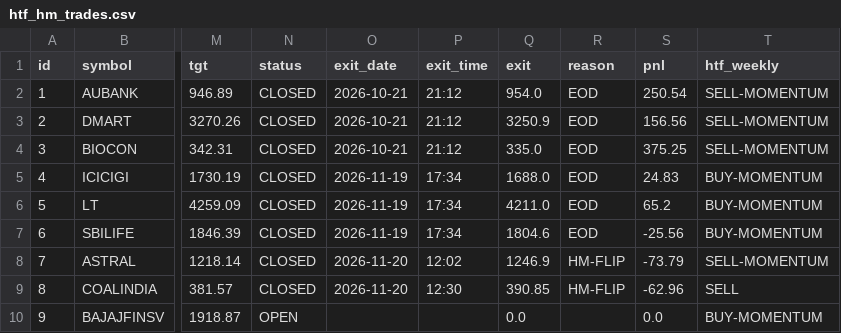
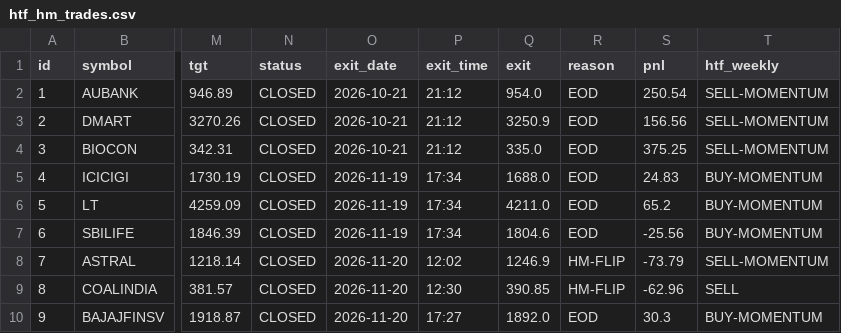
Before and after one commit to anilsahu89/My-world, a CSV file: scanners/papertrades/htf_hm_trades.csv, drawn as a sheet; only a part is shown, gaps mark what is left out; the diff names each change by its address in the sheet, - before the commit and + after, or states it on an @@ line.

Commit message:
chore: paper trade state 2026-11-20T17:27Z

```diff
--- a/scanners/papertrades/htf_hm_trades.csv
+++ b/scanners/papertrades/htf_hm_trades.csv
-N10 (status): OPEN
+N10 (status): CLOSED
-O10 (exit_date): (empty)
+O10 (exit_date): 2026-11-20
-P10 (exit_time): (empty)
+P10 (exit_time): 17:27
-Q10 (exit): 0.0
+Q10 (exit): 1892.0
-R10 (reason): (empty)
+R10 (reason): EOD
-S10 (pnl): 0.0
+S10 (pnl): 30.3
```
Also changed, not shown: 3 other files.
